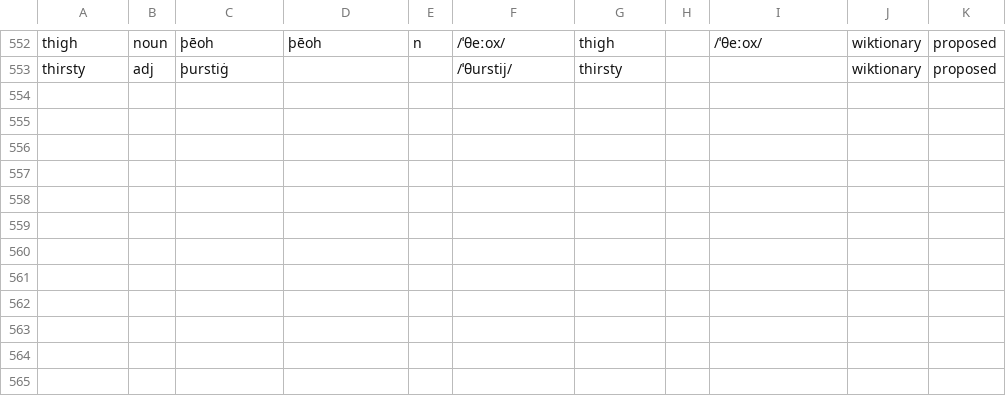
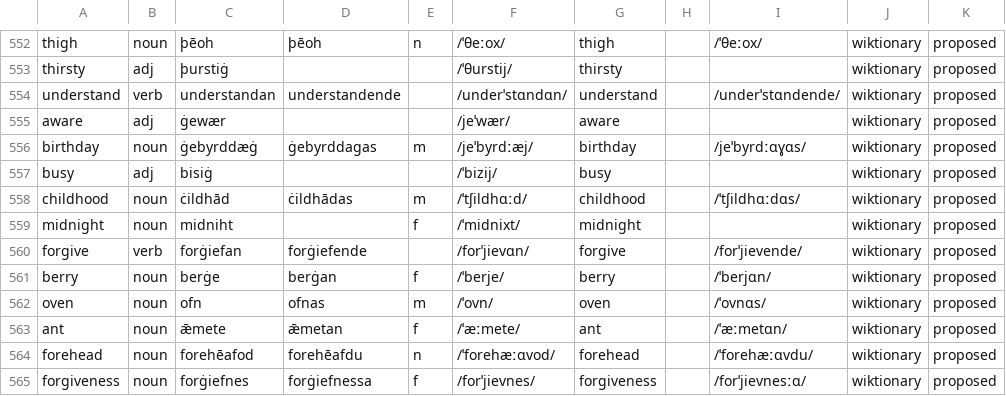
Before and after one commit to quiquae/weft, a TSV file: tools/seed/lex-ang.tsv, drawn as a sheet; only a part is shown, gaps mark what is left out; the diff names each change by its address in the sheet, - before the commit and + after, or states it on an @@ line.

```diff
--- a/tools/seed/lex-ang.tsv
+++ b/tools/seed/lex-ang.tsv
+row 554: understand | verb | understandan | understandende |  | /underˈstɑndɑn/ | understand |  | /underˈstɑndende/ | wiktionary | proposed
+row 555: aware | adj | ġewær |  |  | /jeˈwær/ | aware |  |  | wiktionary | proposed
+row 556: birthday | noun | ġebyrddæġ | ġebyrddagas | m | /jeˈbyrdːæj/ | birthday |  | /jeˈbyrdːɑɣɑs/ | wiktionary | proposed
+row 557: busy | adj | bisiġ |  |  | /ˈbizij/ | busy |  |  | wiktionary | proposed
+row 558: childhood | noun | ċildhād | ċildhādas | m | /ˈtʃildhɑːd/ | childhood |  | /ˈtʃildhɑːdɑs/ | wiktionary | proposed
+row 559: midnight | noun | midniht |  | f | /ˈmidnixt/ | midnight |  |  | wiktionary | proposed
+row 560: forgive | verb | forġiefan | forġiefende |  | /forˈjievɑn/ | forgive |  | /forˈjievende/ | wiktionary | proposed
+row 561: berry | noun | berġe | berġan | f | /ˈberje/ | berry |  | /ˈberjɑn/ | wiktionary | proposed
+row 562: oven | noun | ofn | ofnas | m | /ˈovn/ | oven |  | /ˈovnɑs/ | wiktionary | proposed
+row 563: ant | noun | ǣmete | ǣmetan | f | /ˈæːmete/ | ant |  | /ˈæːmetɑn/ | wiktionary | proposed
+row 564: forehead | noun | forehēafod | forehēafdu | n | /ˈforehæːɑvod/ | forehead |  | /ˈforehæːɑvdu/ | wiktionary | proposed
+row 565: forgiveness | noun | forġiefnes | forġiefnessa | f | /forˈjievnes/ | forgiveness |  | /forˈjievnesːɑ/ | wiktionary | proposed
```
Also changed, not shown: tools/seed/ang-etymons.tsv, tools/seed/ang-genders.tsv, 9 other files.
